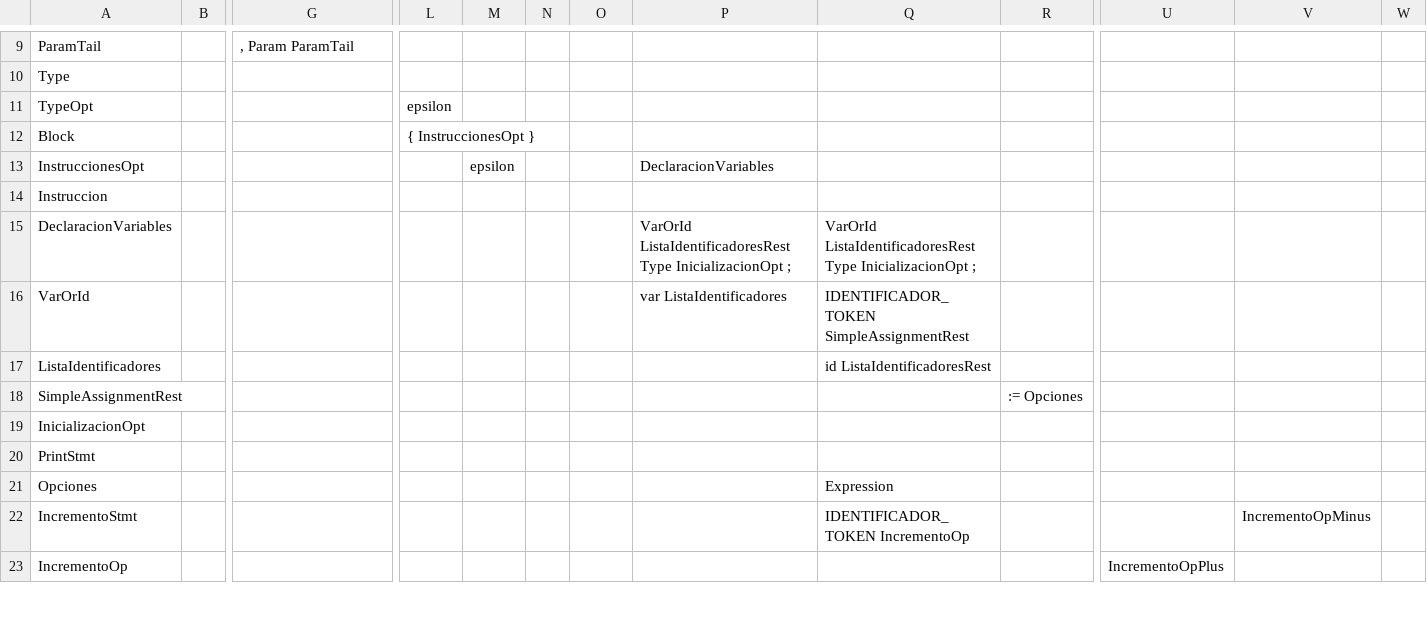
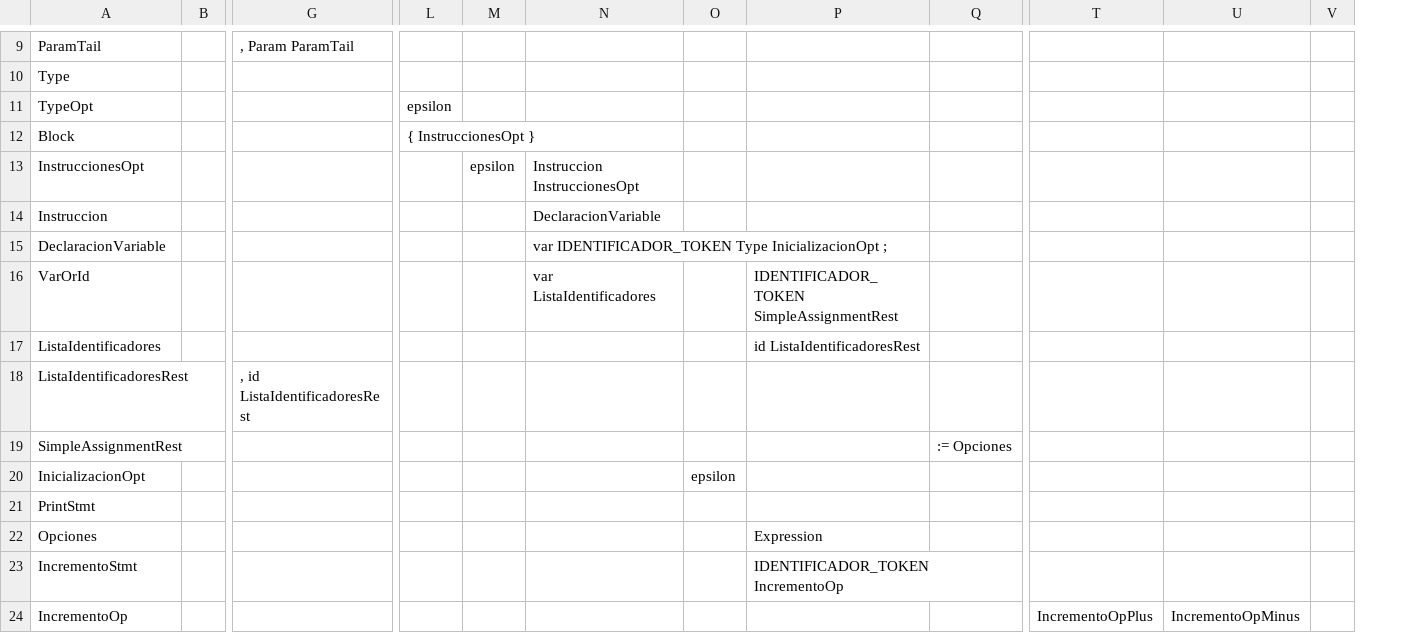
Before and after one commit to JhordanSir/Compiladores, a CSV file: Examen Parcial/Gramática/tablitaTransiciones.csv, drawn as a sheet; only a part is shown, gaps mark what is left out; removed rows and columns are numbered as before the commit, all else as after; rows hold the shown columns only; the diff covers the shown part only; the diff names each change by its address in the sheet, - before the commit and + after, or states it on an @@ line.

```diff
--- a/Examen Parcial/Gramática/tablitaTransiciones.csv
+++ b/Examen Parcial/Gramática/tablitaTransiciones.csv
-column N, empty
+column N, rows 13-14: Instruccion InstruccionesOpt | DeclaracionVariable; row 16: var ListaIdentificadores
-column P, row 13: DeclaracionVariables; row 16: var ListaIdentificadores
-row 15: DeclaracionVariables |  |  |  |  |  |  | VarOrId ListaIdentificadoresRest Type InicializacionOpt ; | VarOrId ListaIdentificadoresRest Type InicializacionOpt ;
+row 15: DeclaracionVariable |  |  |  |  | var IDENTIFICADOR_TOKEN Type InicializacionOpt ;
+row 18: ListaIdentificadoresRest |  | , id ListaIdentificadoresRest
-O20: (empty)
+O20: epsilon
-U23: IncrementoOpMinus
+U23: (empty)
-U24: (empty)
+U24: IncrementoOpMinus
```
Also changed, not shown: 3 added rows and 10 edited cells elsewhere in this file, 10 other files.
